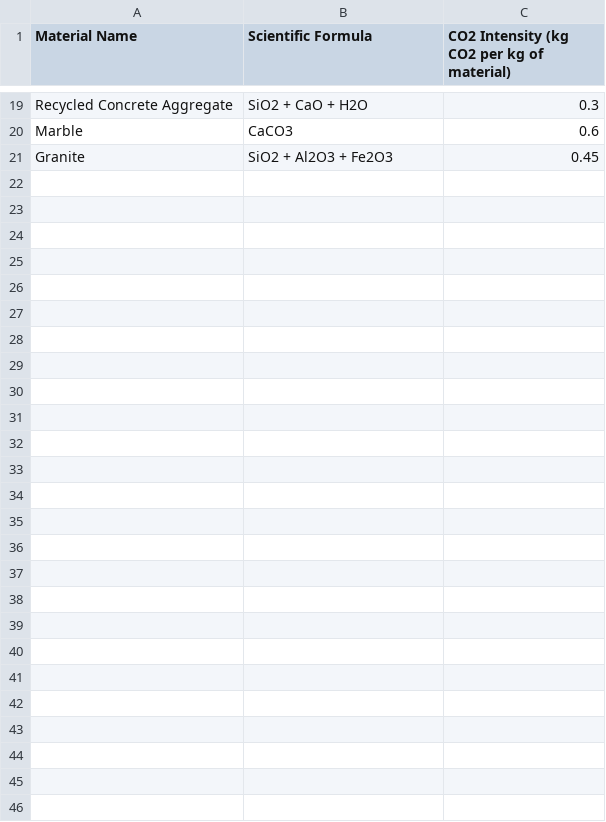
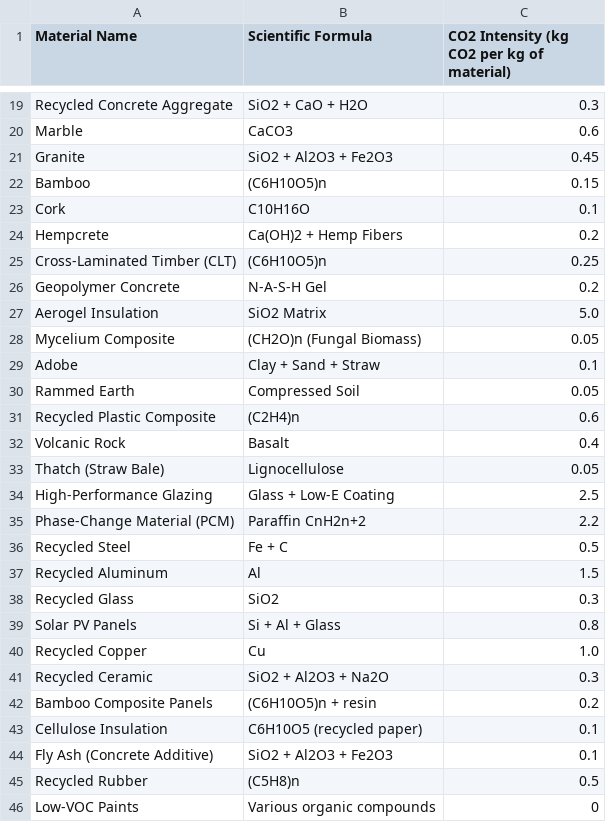
Before and after one commit to balrajsingh-fw/greenconstruct, a CSV file: materials.csv, drawn as a sheet; only a part is shown, gaps mark what is left out; the diff names each change by its address in the sheet, - before the commit and + after, or states it on an @@ line.

```diff
--- a/materials.csv
+++ b/materials.csv
+row 22: Bamboo | (C6H10O5)n | 0.15
+row 23: Cork | C10H16O | 0.1
+row 24: Hempcrete | Ca(OH)2 + Hemp Fibers | 0.2
+row 25: Cross-Laminated Timber (CLT) | (C6H10O5)n | 0.25
+row 26: Geopolymer Concrete | N-A-S-H Gel | 0.2
+row 27: Aerogel Insulation | SiO2 Matrix | 5.0
+row 28: Mycelium Composite | (CH2O)n (Fungal Biomass) | 0.05
+row 29: Adobe | Clay + Sand + Straw | 0.1
+row 30: Rammed Earth | Compressed Soil | 0.05
+row 31: Recycled Plastic Composite | (C2H4)n | 0.6
+row 32: Volcanic Rock | Basalt | 0.4
+row 33: Thatch (Straw Bale) | Lignocellulose | 0.05
+row 34: High-Performance Glazing | Glass + Low-E Coating | 2.5
+row 35: Phase-Change Material (PCM) | Paraffin CnH2n+2 | 2.2
+row 36: Recycled Steel | Fe + C | 0.5
+row 37: Recycled Aluminum | Al | 1.5
+row 38: Recycled Glass | SiO2 | 0.3
+row 39: Solar PV Panels | Si + Al + Glass | 0.8
+row 40: Recycled Copper | Cu | 1.0
+row 41: Recycled Ceramic | SiO2 + Al2O3 + Na2O | 0.3
+row 42: Bamboo Composite Panels | (C6H10O5)n + resin | 0.2
+row 43: Cellulose Insulation | C6H10O5 (recycled paper) | 0.1
+row 44: Fly Ash (Concrete Additive) | SiO2 + Al2O3 + Fe2O3 | 0.1
+row 45: Recycled Rubber | (C5H8)n | 0.5
+row 46: Low-VOC Paints | Various organic compounds | 0
```
Also changed, not shown: 4 other files.
